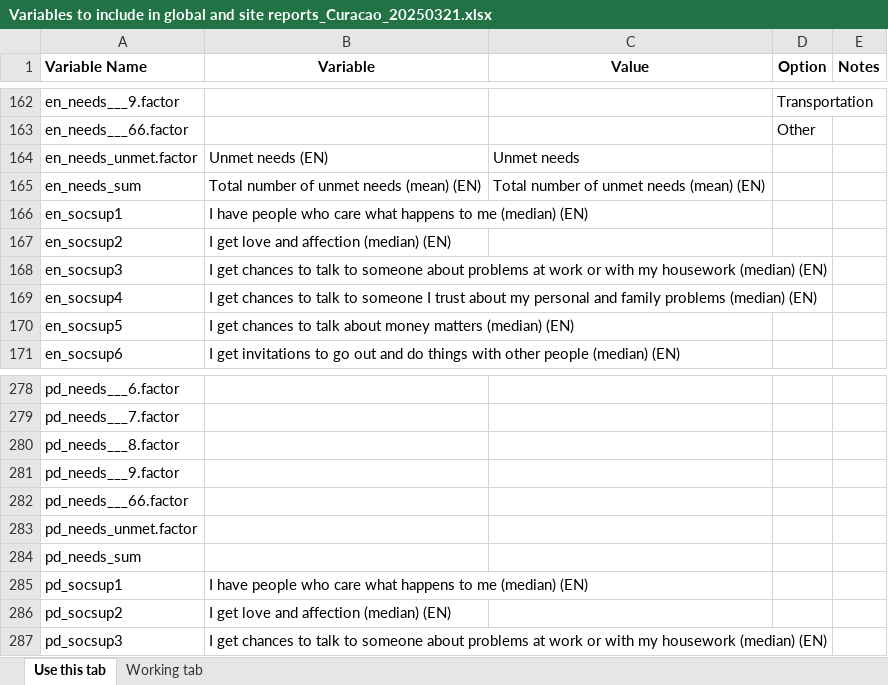
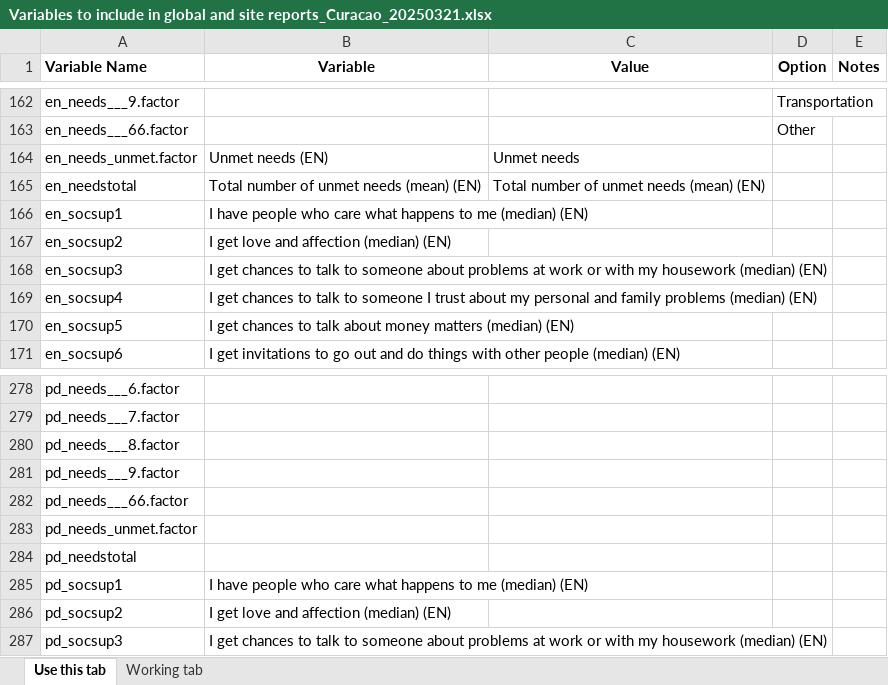
Before and after one commit to davegraham-squire/RMHC_Curacao_data_to_global, an Excel workbook: Variables to include in global and site reports_Curacao_20250321.xlsx, sheet Use this tab, drawn as a sheet; only a part is shown, gaps mark what is left out; values as stored, in another font and other column widths than the file's, no borders; the diff names each change by its address in the sheet, - before the commit and + after, or states it on an @@ line.

Commit message:
Update Variables to include in global and site reports_Curacao_20250321.xlsx

```diff
--- a/Variables to include in global and site reports_Curacao_20250321.xlsx (sheet Use this tab)
+++ b/Variables to include in global and site reports_Curacao_20250321.xlsx (sheet Use this tab)
-A165 (Variable Name): en_needs_sum
+A165 (Variable Name): en_needstotal
-A284 (Variable Name): pd_needs_sum
+A284 (Variable Name): pd_needstotal
```
